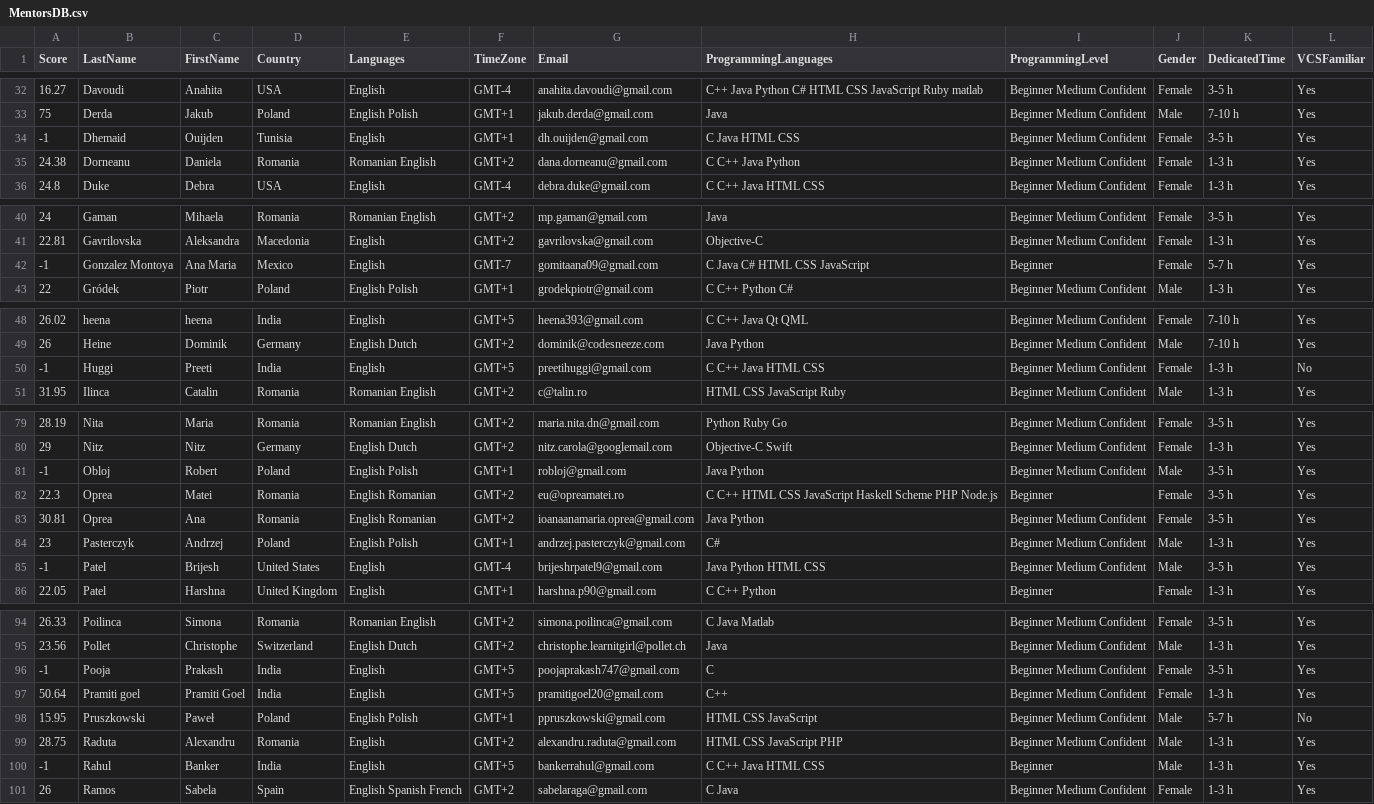
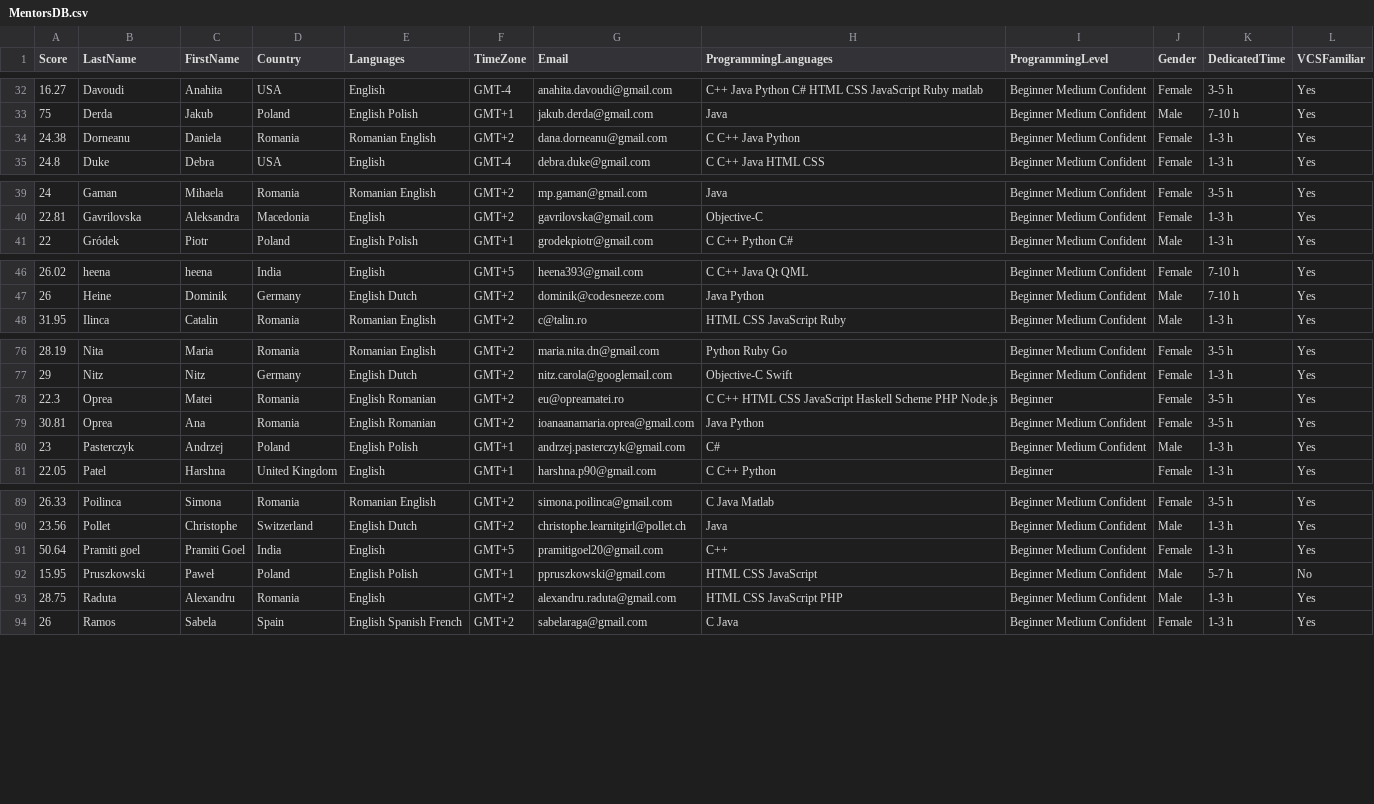
Before and after one commit to gmihalea/Constraint-basedEntityMatching, a CSV file: data/MentorsDB.csv, drawn as a sheet; only a part is shown, gaps mark what is left out; the diff covers the shown part only; the diff names each change by its address in the sheet, - before the commit and + after, or states it on an @@ line.

```diff
--- a/data/MentorsDB.csv
+++ b/data/MentorsDB.csv
-row 34: -1 | Dhemaid | Ouijden | Tunisia | English | GMT+1 | dh.ouijden@gmail.com | C Java HTML CSS | Beginner Medium Confident | Female | 3-5 h | Yes
-row 42: -1 | Gonzalez Montoya | Ana Maria | Mexico | English | GMT-7 | gomitaana09@gmail.com | C Java C# HTML CSS JavaScript | Beginner | Female | 5-7 h | Yes
-row 50: -1 | Huggi | Preeti | India | English | GMT+5 | preetihuggi@gmail.com | C C++ Java HTML CSS | Beginner Medium Confident | Female | 1-3 h | No
-row 81: -1 | Obloj | Robert | Poland | English Polish | GMT+1 | robloj@gmail.com | Java Python | Beginner Medium Confident | Male | 3-5 h | Yes
-row 85: -1 | Patel | Brijesh | United States | English | GMT-4 | brijeshrpatel9@gmail.com | Java Python HTML CSS | Beginner Medium Confident | Male | 3-5 h | Yes
-row 96: -1 | Pooja | Prakash | India | English | GMT+5 | poojaprakash747@gmail.com | C | Beginner Medium Confident | Female | 3-5 h | Yes
-row 100: -1 | Rahul | Banker | India | English | GMT+5 | bankerrahul@gmail.com | C C++ Java HTML CSS | Beginner | Male | 1-3 h | Yes
```
Also changed, not shown: 2 removed rows elsewhere in this file, data/MenteesDB.csv, 6 other files.
